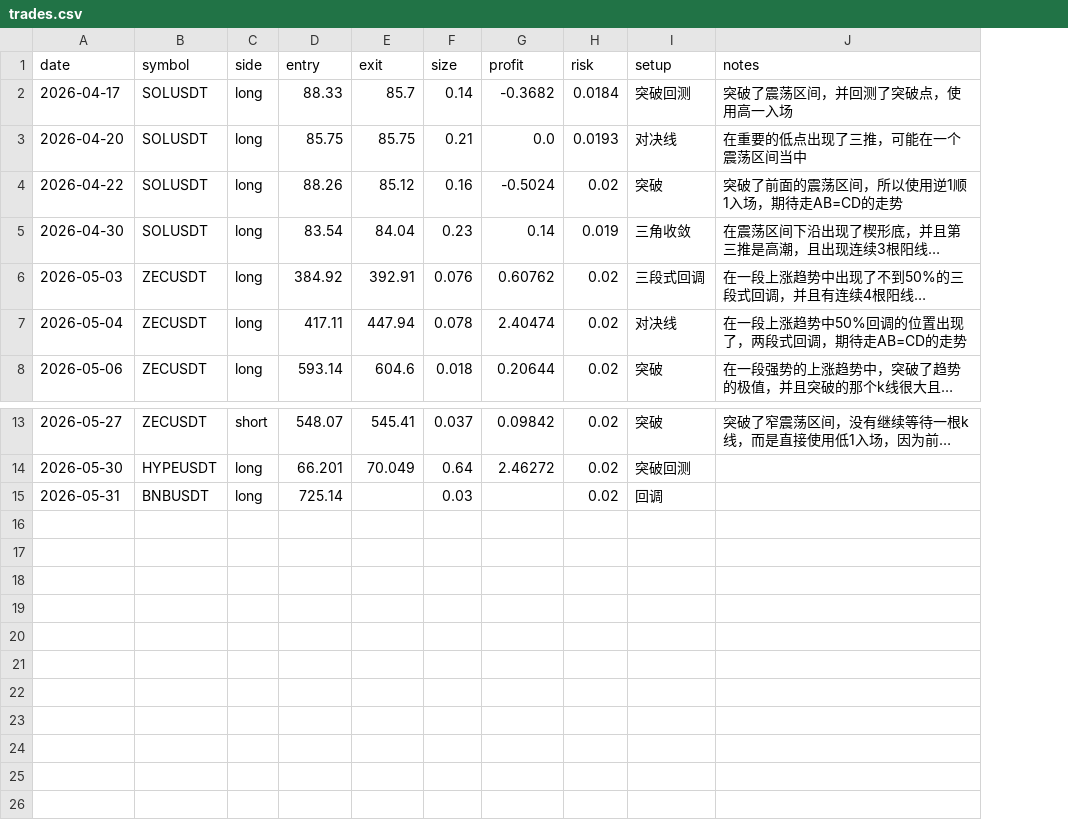
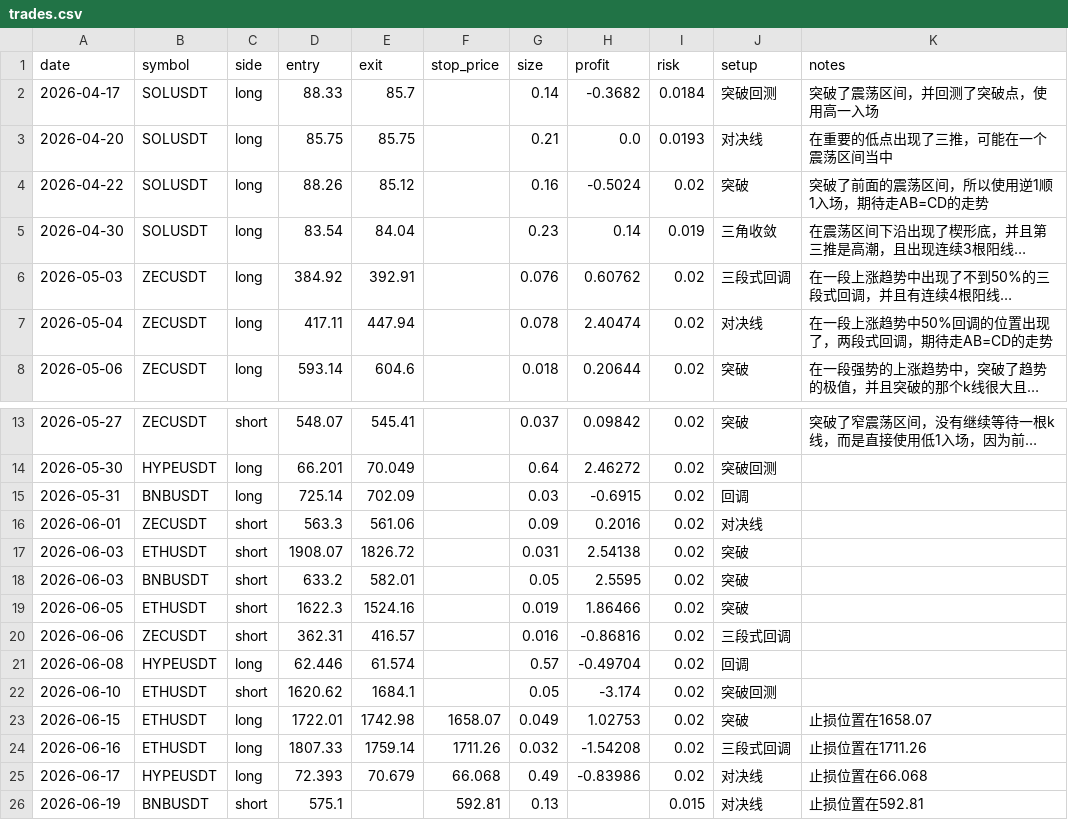
Before and after one commit to lwj1239/trading-system, a CSV file: data/trades.csv, drawn as a sheet; only a part is shown, gaps mark what is left out; long unchanged cells end in …; addresses are those after the commit; the diff names each change by its address in the sheet, - before the commit and + after, or states it on an @@ line.

Commit message:
feat: 添加 R-Multiple 策略分析功能及 stop_price 字段
- trades.csv 新增 stop_price（止损价格）字段，用于基于 R 值的标准化统计
- core/data.py: TRADE_COLUMNS 和 load_trades 支持 stop_price 解析
- core/analytics.py: 新增 build_r_analytics 函数，计算：
  - 平均 R 及 95% 置信区间
  - 胜率、平均盈利 R、平均亏损 R
  - 盈亏比、盈利因子
  - 最大连续亏损次数
  - R 累计曲线最大回撤（负值）
- main.py: 新增 python main.py r 命令输出 R 分析报告
- tests: 更新测试用例适配新字段和 R 分析功能

```diff
--- a/data/trades.csv
+++ b/data/trades.csv
+column F (stop_price), empty
-E15 (exit): (empty)
+E15 (exit): 702.09
-H15 (profit): (empty)
+H15 (profit): -0.6915
+row 16: 2026-06-01 | ZECUSDT | short | 563.3 | 561.06 |  | 0.09 | 0.2016 | 0.02 | 对决线
+row 17: 2026-06-03 | ETHUSDT | short | 1908.07 | 1826.72 |  | 0.031 | 2.54138 | 0.02 | 突破
+row 18: 2026-06-03 | BNBUSDT | short | 633.2 | 582.01 |  | 0.05 | 2.5595 | 0.02 | 突破
+row 19: 2026-06-05 | ETHUSDT | short | 1622.3 | 1524.16 |  | 0.019 | 1.86466 | 0.02 | 突破
+row 20: 2026-06-06 | ZECUSDT | short | 362.31 | 416.57 |  | 0.016 | -0.86816 | 0.02 | 三段式回调
+row 21: 2026-06-08 | HYPEUSDT | long | 62.446 | 61.574 |  | 0.57 | -0.49704 | 0.02 | 回调
+row 22: 2026-06-10 | ETHUSDT | short | 1620.62 | 1684.1 |  | 0.05 | -3.174 | 0.02 | 突破回测
+row 23: 2026-06-15 | ETHUSDT | long | 1722.01 | 1742.98 | 1658.07 | 0.049 | 1.02753 | 0.02 | 突破 | 止损位置在1658.07
+row 24: 2026-06-16 | ETHUSDT | long | 1807.33 | 1759.14 | 1711.26 | 0.032 | -1.54208 | 0.02 | 三段式回调 | 止损位置在1711.26
+row 25: 2026-06-17 | HYPEUSDT | long | 72.393 | 70.679 | 66.068 | 0.49 | -0.83986 | 0.02 | 对决线 | 止损位置在66.068
+row 26: 2026-06-19 | BNBUSDT | short | 575.1 |  | 592.81 | 0.13 |  | 0.015 | 对决线 | 止损位置在592.81
```
Also changed, not shown: data/equity.csv, data/nav.csv, 11 other files.
